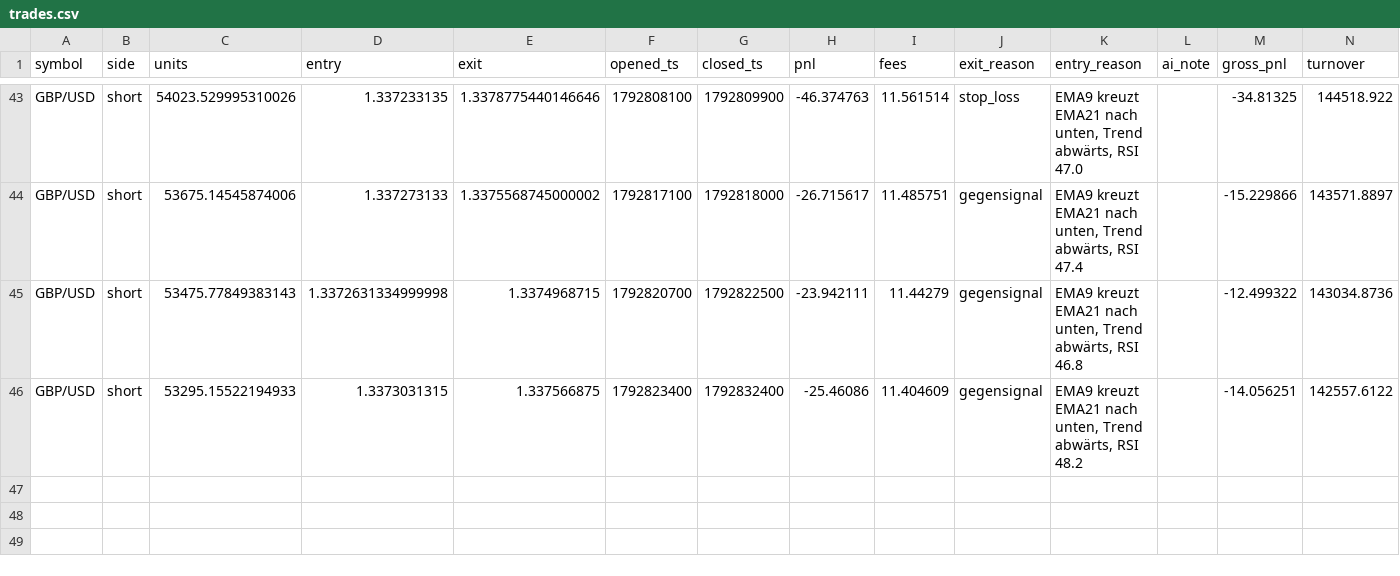
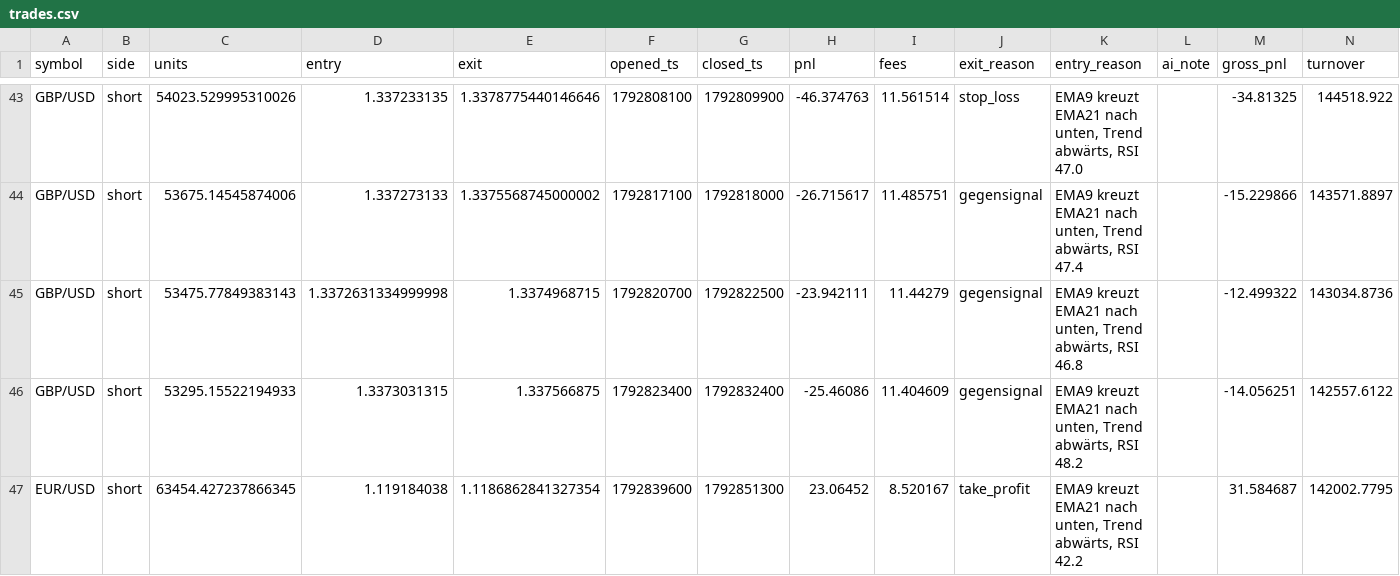
Before and after one commit to eboigbek/trading-cockpit, a CSV file: trading-cockpit/data/trades.csv, drawn as a sheet; only a part is shown, gaps mark what is left out.

```diff
--- a/trading-cockpit/data/trades.csv
+++ b/trading-cockpit/data/trades.csv
@@ -46 +46,2 @@ GBP/USD,short,53475.77849383143,1.3372631334999998,1.3374968715,1792820700,17928
 GBP/USD,short,53295.15522194933,1.3373031315,1.337566875,1792823400,1792832400,-25.46086,11.404609,gegensignal,"EMA9 kreuzt EMA21 nach unten, Trend abwärts, RSI 48.2",,-14.056251,142557.6122
+EUR/USD,short,63454.427237866345,1.119184038,1.1186862841327354,1792839600,1792851300,23.06452,8.520167,take_profit,"EMA9 kreuzt EMA21 nach unten, Trend abwärts, RSI 42.2",,31.584687,142002.7795
```
Also changed, not shown: 2 other files.
